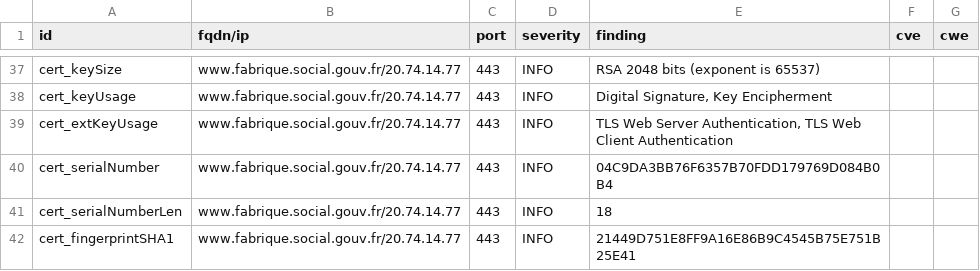
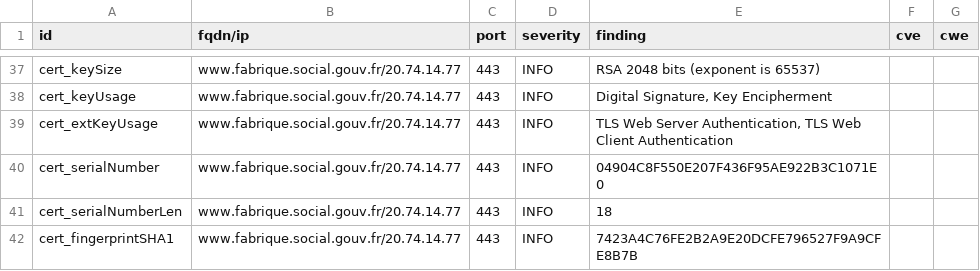
Before and after one commit to villesinternet/dashlord-collectivites, a CSV file: results/aHR0cHM6Ly93d3cuZmFicmlxdWUuc29jaWFsLmdvdXYuZnI=/testssl.csv, drawn as a sheet; only a part is shown, gaps mark what is left out; the diff covers the shown part only.

```diff
--- a/results/aHR0cHM6Ly93d3cuZmFicmlxdWUuc29jaWFsLmdvdXYuZnI=/testssl.csv
+++ b/results/aHR0cHM6Ly93d3cuZmFicmlxdWUuc29jaWFsLmdvdXYuZnI=/testssl.csv
@@ -39,4 +39,4 @@
 "cert_extKeyUsage","www.fabrique.social.gouv.fr/20.74.14.77","443","INFO","TLS Web Server Authentication, TLS Web Client Authentication","",""
-"cert_serialNumber","www.fabrique.social.gouv.fr/20.74.14.77","443","INFO","04C9DA3BB76F6357B70FDD179769D084B0B4","",""
+"cert_serialNumber","www.fabrique.social.gouv.fr/20.74.14.77","443","INFO","04904C8F550E207F436F95AE922B3C1071E0","",""
 "cert_serialNumberLen","www.fabrique.social.gouv.fr/20.74.14.77","443","INFO","18","",""
-"cert_fingerprintSHA1","www.fabrique.social.gouv.fr/20.74.14.77","443","INFO","21449D751E8FF9A16E86B9C4545B75E751B25E41","",""
+"cert_fingerprintSHA1","www.fabrique.social.gouv.fr/20.74.14.77","443","INFO","7423A4C76FE2B2A9E20DCFE796527F9A9CFE8B7B","",""
```
Also changed, not shown: 8 edited cells elsewhere in this file, 15 other files.
